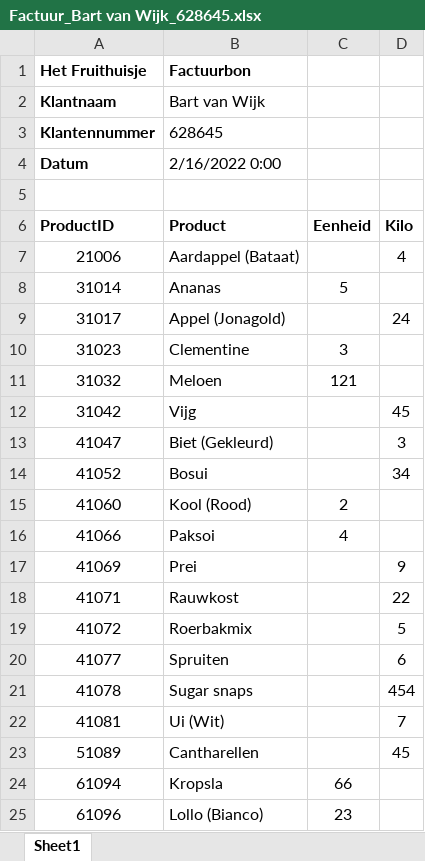
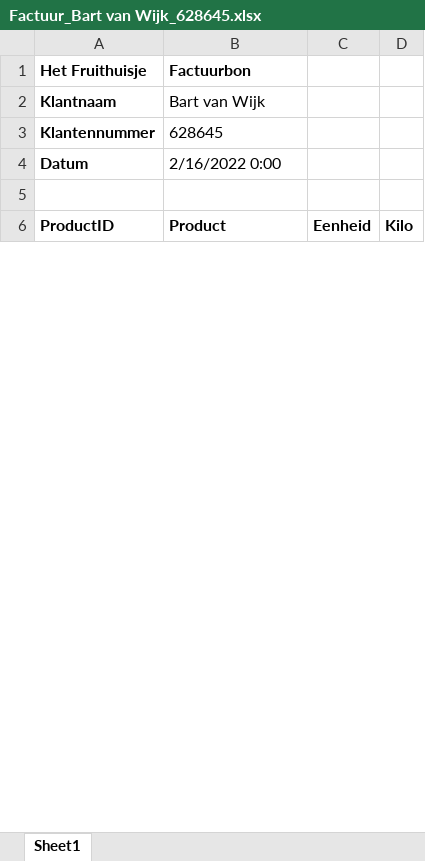
Before and after one commit to Wolkjuh/ALA-Versnelling, an Excel workbook: Factuurbon/Factuur_Bart van Wijk_628645.xlsx, sheet Sheet1, drawn as a sheet; only a part is shown; values as stored, in another font and other column widths than the file's, no borders; removed rows and columns are numbered as before the commit, all else as after; the diff covers the shown part only; the diff names each change by its address in the sheet, - before the commit and + after, or states it on an @@ line.

```diff
--- a/Factuurbon/Factuur_Bart van Wijk_628645.xlsx (sheet Sheet1)
+++ b/Factuurbon/Factuur_Bart van Wijk_628645.xlsx (sheet Sheet1)
-row 7: 21006 | Aardappel (Bataat) |  | 4
-row 8: 31014 | Ananas | 5
-row 9: 31017 | Appel (Jonagold) |  | 24
-row 10: 31023 | Clementine | 3
-row 11: 31032 | Meloen | 121
-row 12: 31042 | Vijg |  | 45
-row 13: 41047 | Biet (Gekleurd) |  | 3
-row 14: 41052 | Bosui |  | 34
-row 15: 41060 | Kool (Rood) | 2
-row 16: 41066 | Paksoi | 4
-row 17: 41069 | Prei |  | 9
-row 18: 41071 | Rauwkost |  | 22
-row 19: 41072 | Roerbakmix |  | 5
-row 20: 41077 | Spruiten |  | 6
-row 21: 41078 | Sugar snaps |  | 454
-row 22: 41081 | Ui (Wit) |  | 7
-row 23: 51089 | Cantharellen |  | 45
-row 24: 61094 | Kropsla | 66
-row 25: 61096 | Lollo (Bianco) | 23
```
Also changed, not shown: 3 added rows and 10 removed rows elsewhere in this sheet, Bestelformulier.xlsx, 3 other files.
